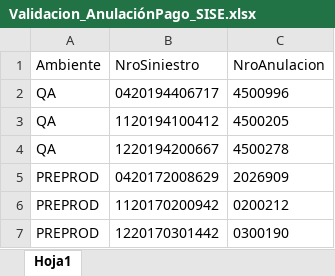
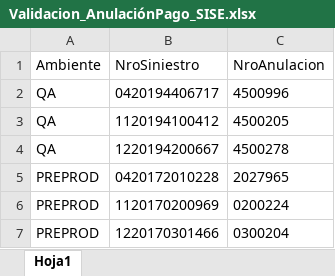
Before and after one commit to suraranorex/SuraClaims, an Excel workbook: SuraClaims/Validacion_AnulaciónPago_SISE.xlsx, sheet Hoja1, drawn as a sheet; values as stored, in another font and other column widths than the file's, no borders; removed rows and columns are numbered as before the commit, all else as after; the diff names each change by its address in the sheet, - before the commit and + after, or states it on an @@ line.

```diff
--- a/SuraClaims/Validacion_AnulaciónPago_SISE.xlsx (sheet Hoja1)
+++ b/SuraClaims/Validacion_AnulaciónPago_SISE.xlsx (sheet Hoja1)
-row 5: PREPROD | 0420172008629 | 2026909
-row 6: PREPROD | 1120170200942 | 0200212
-row 7: PREPROD | 1220170301442 | 0300190
+row 5: PREPROD | 0420172010228 | 2027965
+row 6: PREPROD | 1120170200969 | 0200224
+row 7: PREPROD | 1220170301466 | 0300204
```
Also changed, not shown: SuraClaims/Anular Pago Siniestro.xlsx, SuraClaims/AprobacionesPagos.xlsx, 38 other files.
